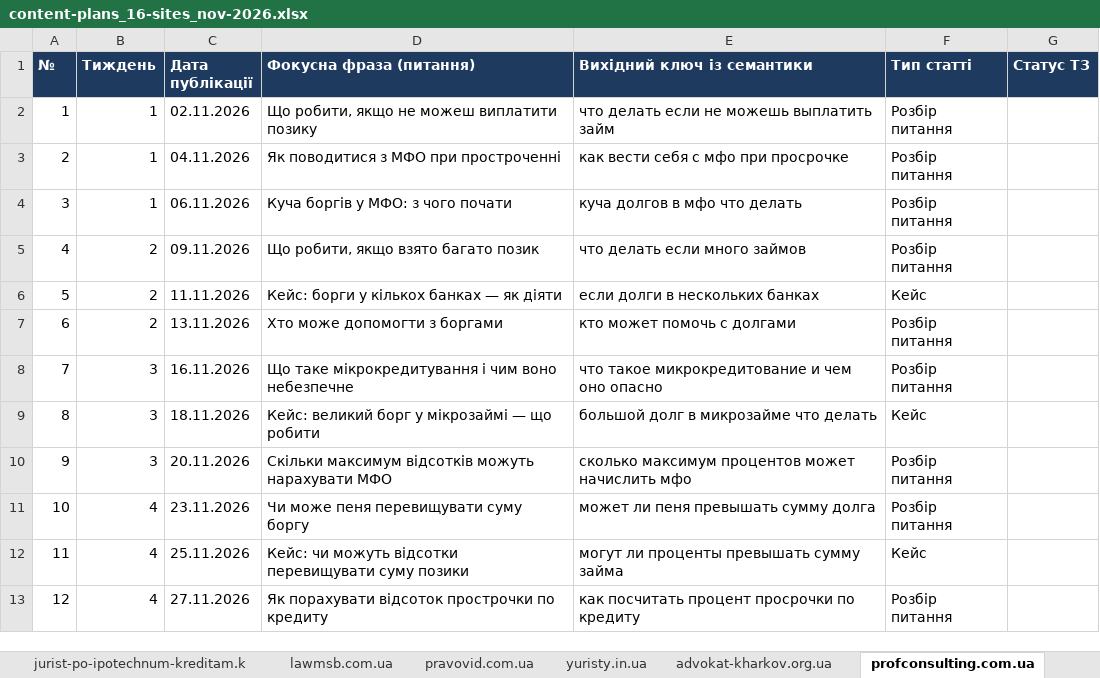
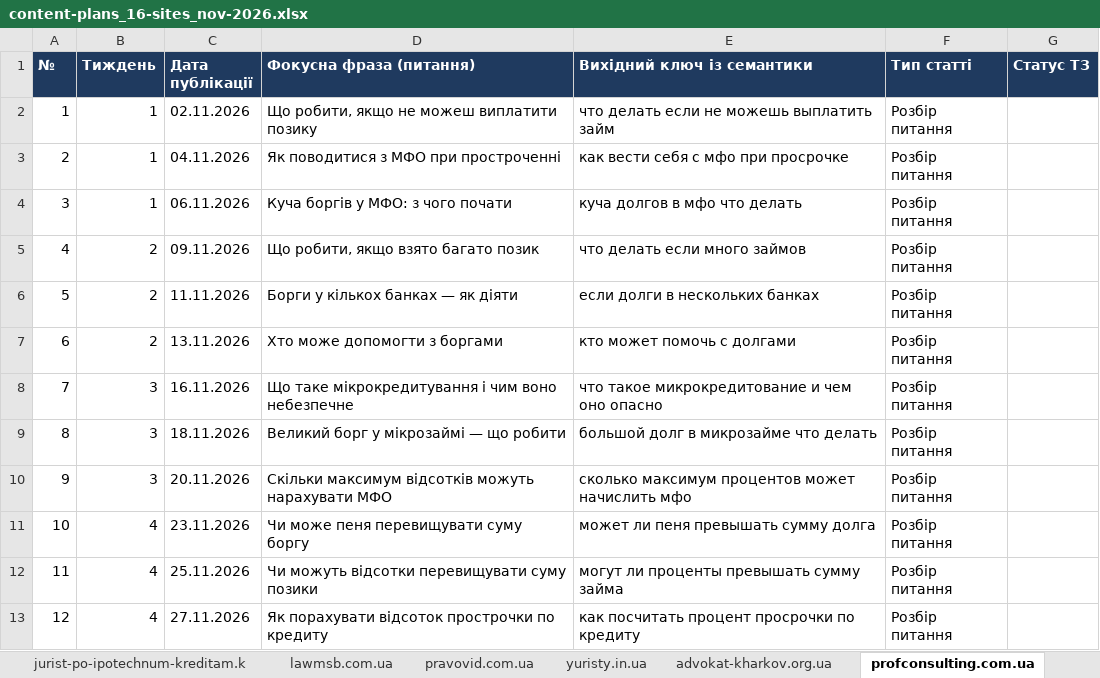
Before and after one commit to andreevna1999k-art/work, an Excel workbook: content-plans/content-plans_16-sites_nov-2026.xlsx, sheet profconsulting.com.ua, drawn as a sheet; values as stored, in another font and other column widths than the file's, no borders; the diff names each change by its address in the sheet, - before the commit and + after, or states it on an @@ line.

```diff
--- a/content-plans/content-plans_16-sites_nov-2026.xlsx (sheet profconsulting.com.ua)
+++ b/content-plans/content-plans_16-sites_nov-2026.xlsx (sheet profconsulting.com.ua)
-D6 (Фокусна фраза (питання)): Кейс: борги у кількох банках — як діяти
+D6 (Фокусна фраза (питання)): Борги у кількох банках — як діяти
-F6 (Тип статті): Кейс
+F6 (Тип статті): Розбір питання
-D9 (Фокусна фраза (питання)): Кейс: великий борг у мікрозаймі — що робити
+D9 (Фокусна фраза (питання)): Великий борг у мікрозаймі — що робити
-F9 (Тип статті): Кейс
+F9 (Тип статті): Розбір питання
-D12 (Фокусна фраза (питання)): Кейс: чи можуть відсотки…
+D12 (Фокусна фраза (питання)): Чи можуть відсотки…
-F12 (Тип статті): Кейс
+F12 (Тип статті): Розбір питання
```
Also changed, not shown: sheet bankruptcyukraine.com, sheet advokat-kharkov.org.ua, sheet lawmsb.com.ua, sheet urists.com.ua, sheet jurist-online.info, sheet pravovid.com.ua, 9 more sheets.
